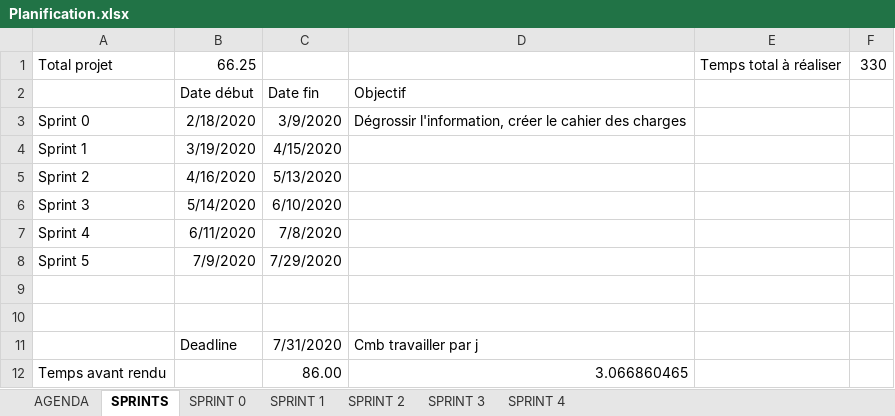
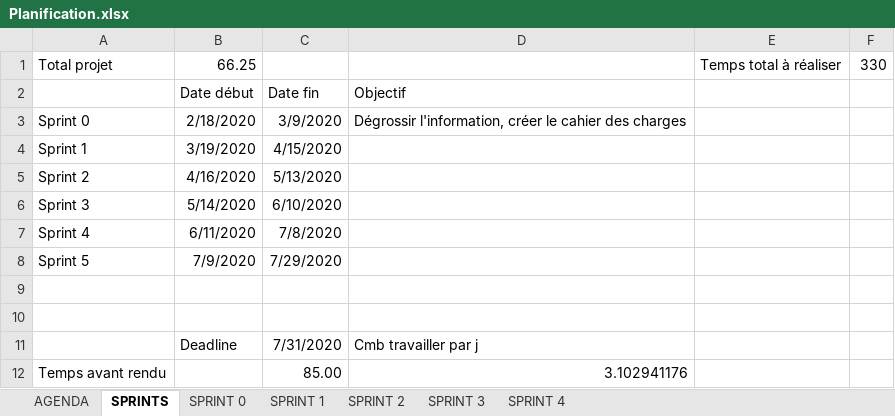
Before and after one commit to nicolassolioz/OJILTRA, an Excel workbook: Planification.xlsx, sheet SPRINTS, drawn as a sheet; values as stored, in another font and other column widths than the file's, no borders; removed rows and columns are numbered as before the commit, all else as after; the diff names each change by its address in the sheet, - before the commit and + after, or states it on an @@ line.

```diff
--- a/Planification.xlsx (sheet SPRINTS)
+++ b/Planification.xlsx (sheet SPRINTS)
-row 12: Temps avant rendu |  | 86.00 | 3.066860465
+row 12: Temps avant rendu |  | 85.00 | 3.102941176
```
Also changed, not shown: sheet SPRINT 4, 4 other files.
